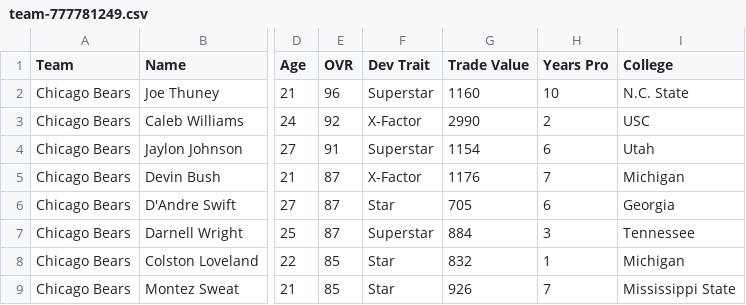
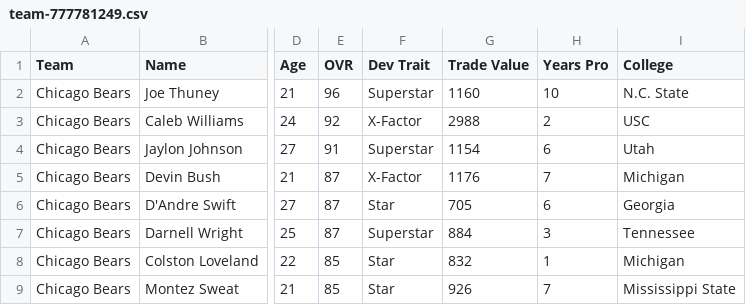
Before and after one commit to bully-league/bully-league.github.io, a CSV file: csv/team-777781249.csv, drawn as a sheet; only a part is shown, gaps mark what is left out; the diff names each change by its address in the sheet, - before the commit and + after, or states it on an @@ line.

```diff
--- a/csv/team-777781249.csv
+++ b/csv/team-777781249.csv
-G3 (Trade Value): 2990
+G3 (Trade Value): 2988
```
Also changed, not shown: csv/all-players.csv, csv/team-777781252.csv, 11 other files.
